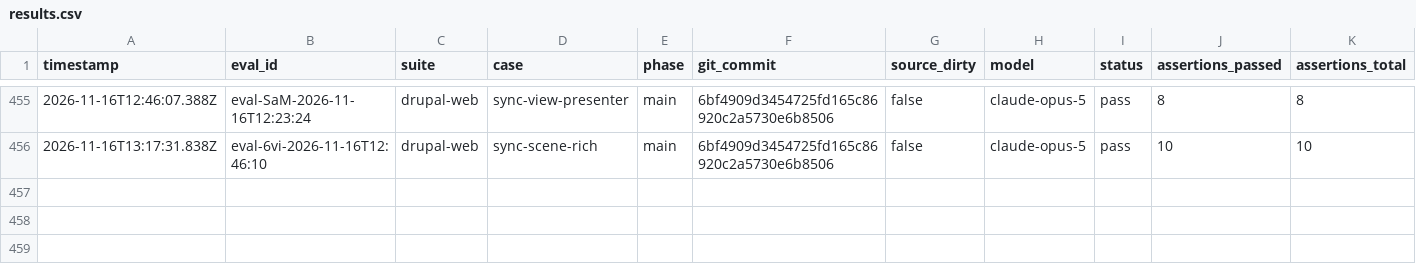
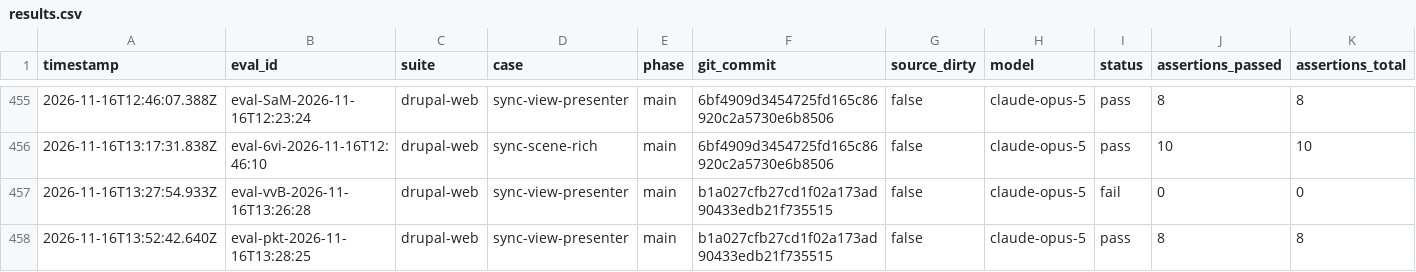
Before and after one commit to Duwid/designbook, a CSV file: promptfoo/results.csv, drawn as a sheet; only a part is shown, gaps mark what is left out; rows hold the shown columns only; the diff names each change by its address in the sheet, - before the commit and + after, or states it on an @@ line.

Commit message:
test(views): record sync-view-presenter results for the pager mapping

```diff
--- a/promptfoo/results.csv
+++ b/promptfoo/results.csv
+row 457: 2026-11-16T13:27:54.933Z | eval-vvB-2026-11-16T13:26:28 | drupal-web | sync-view-presenter | main | b1a027cfb27cd1f02a173ad90433edb21f735515 | false | claude-opus-5 | fail | 0 | 0
+row 458: 2026-11-16T13:52:42.640Z | eval-pkt-2026-11-16T13:28:25 | drupal-web | sync-view-presenter | main | b1a027cfb27cd1f02a173ad90433edb21f735515 | false | claude-opus-5 | pass | 8 | 8
```
